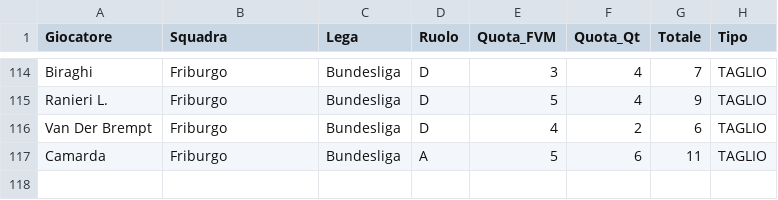
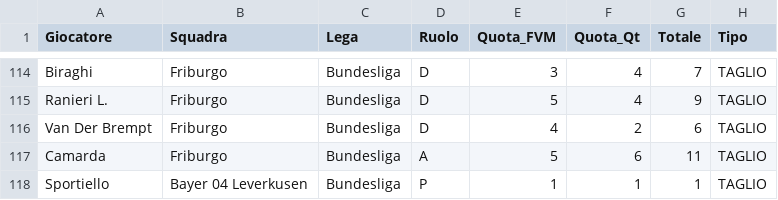
Before and after one commit to boo99ooq/LFM, a CSV file: tagli_volontari.csv, drawn as a sheet; only a part is shown, gaps mark what is left out; the diff names each change by its address in the sheet, - before the commit and + after, or states it on an @@ line.

Commit message:
Log Taglio

```diff
--- a/tagli_volontari.csv
+++ b/tagli_volontari.csv
+row 118: Sportiello | Bayer 04 Leverkusen | Bundesliga | P | 1 | 1 | 1 | TAGLIO
```
